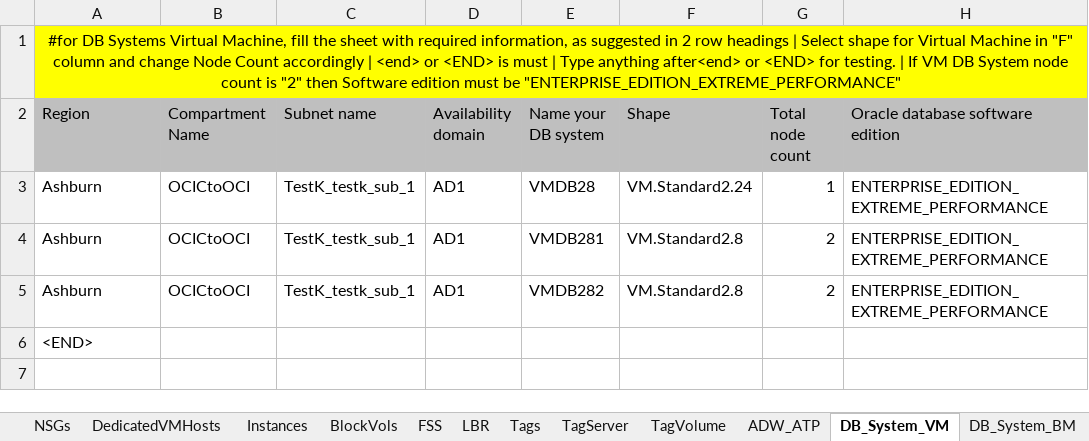
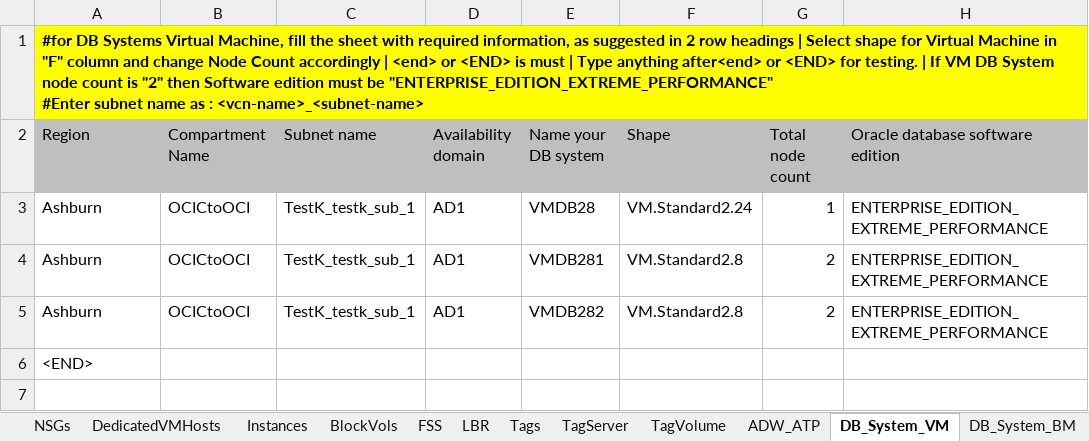
Before and after one commit to oracle-devrel/cd3-automation-toolkit, an Excel workbook: oci_tenancy/SetUpOCI_Via_TF/example/CD3-template.xlsx, sheet DB_System_VM, drawn as a sheet; only a part is shown; values as stored, in another font and other column widths than the file's, no borders; ↵ is a line break in a cell; the diff names each change by its address in the sheet, - before the commit and + after, or states it on an @@ line.

```diff
--- a/oci_tenancy/SetUpOCI_Via_TF/example/CD3-template.xlsx (sheet DB_System_VM)
+++ b/oci_tenancy/SetUpOCI_Via_TF/example/CD3-template.xlsx (sheet DB_System_VM)
-A1 (Region): …be "ENTERPRISE_EDITION_EXTREME_PERFORMANCE"
+A1 (Region): …be "ENTERPRISE_EDITION_EXTREME_PERFORMANCE" ↵ #Enter subnet name as : <vcn-name>_<subnet-name>
@@ A1 bold: off → on, alignment: center → left @@
```
Also changed, not shown: sheet ADW_ATP, sheet DB_System_EXA, sheet DB_System_BM, sheet LBR, sheet FSS.
